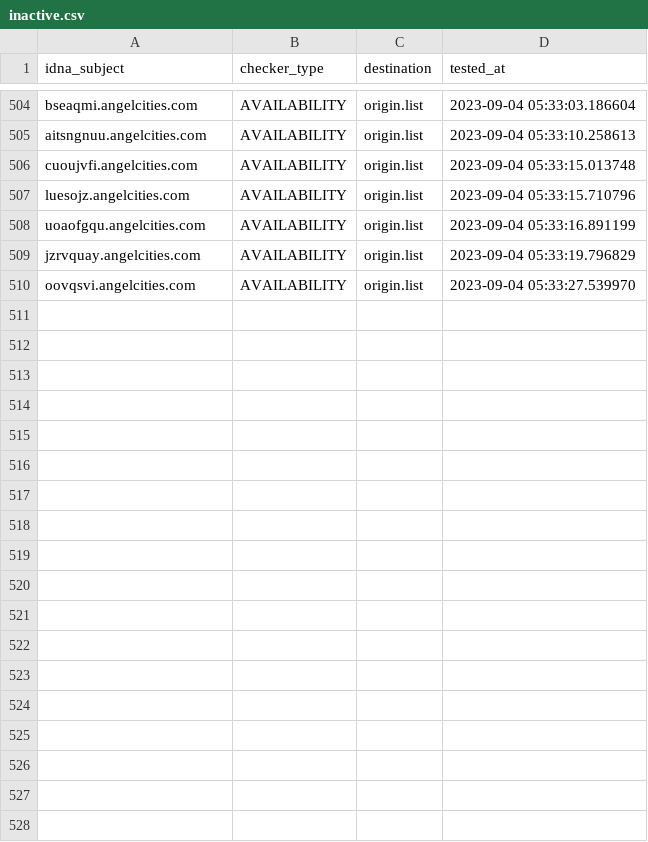
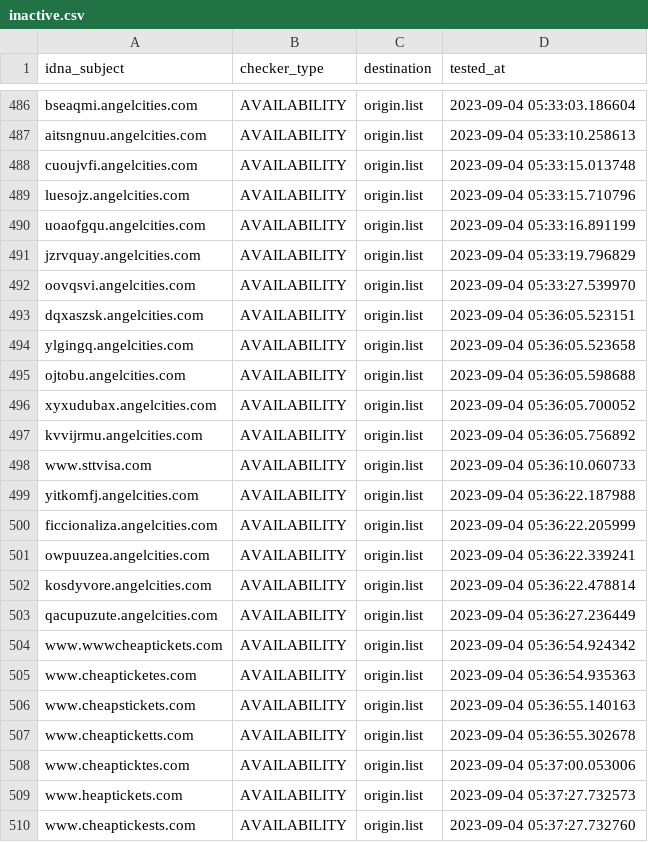
Before and after one commit to dead-hosts/add.Risk_git_FadeMind, a CSV file: .pyfunceble/inactive.csv, drawn as a sheet; only a part is shown, gaps mark what is left out; the diff covers the shown part only.

```diff
--- a/.pyfunceble/inactive.csv
+++ b/.pyfunceble/inactive.csv
@@ -510 +492,19 @@ jzrvquay.angelcities.com,AVAILABILITY,origin.list,2023-09-04 05:33:19.796829
 oovqsvi.angelcities.com,AVAILABILITY,origin.list,2023-09-04 05:33:27.539970
+dqxaszsk.angelcities.com,AVAILABILITY,origin.list,2023-09-04 05:36:05.523151
+ylgingq.angelcities.com,AVAILABILITY,origin.list,2023-09-04 05:36:05.523658
+ojtobu.angelcities.com,AVAILABILITY,origin.list,2023-09-04 05:36:05.598688
+xyxudubax.angelcities.com,AVAILABILITY,origin.list,2023-09-04 05:36:05.700052
+kvvijrmu.angelcities.com,AVAILABILITY,origin.list,2023-09-04 05:36:05.756892
+www.sttvisa.com,AVAILABILITY,origin.list,2023-09-04 05:36:10.060733
+yitkomfj.angelcities.com,AVAILABILITY,origin.list,2023-09-04 05:36:22.187988
+ficcionaliza.angelcities.com,AVAILABILITY,origin.list,2023-09-04 05:36:22.205999
+owpuuzea.angelcities.com,AVAILABILITY,origin.list,2023-09-04 05:36:22.339241
+kosdyvore.angelcities.com,AVAILABILITY,origin.list,2023-09-04 05:36:22.478814
+qacupuzute.angelcities.com,AVAILABILITY,origin.list,2023-09-04 05:36:27.236449
+www.wwwcheaptickets.com,AVAILABILITY,origin.list,2023-09-04 05:36:54.924342
+www.cheapticketes.com,AVAILABILITY,origin.list,2023-09-04 05:36:54.935363
+www.cheapstickets.com,AVAILABILITY,origin.list,2023-09-04 05:36:55.140163
+www.cheapticketts.com,AVAILABILITY,origin.list,2023-09-04 05:36:55.302678
+www.cheapticktes.com,AVAILABILITY,origin.list,2023-09-04 05:37:00.053006
+www.heaptickets.com,AVAILABILITY,origin.list,2023-09-04 05:37:27.732573
+www.cheaptickests.com,AVAILABILITY,origin.list,2023-09-04 05:37:27.732760
```
Also changed, not shown: 18 removed rows elsewhere in this file, 13 other files.
